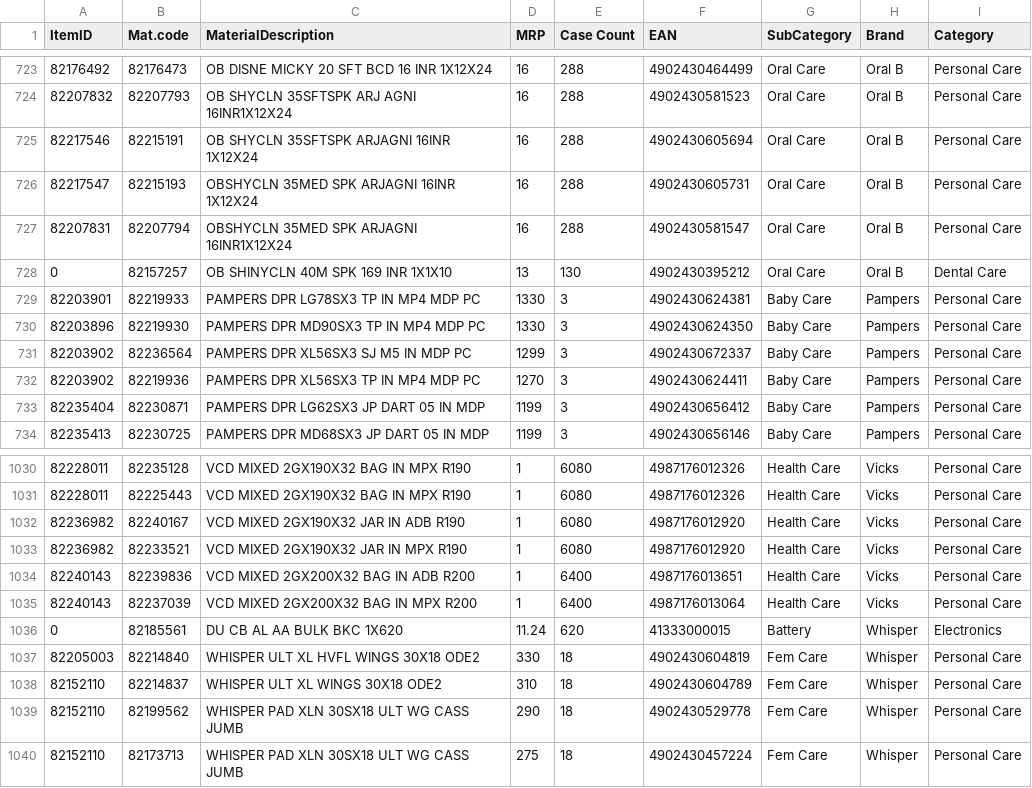
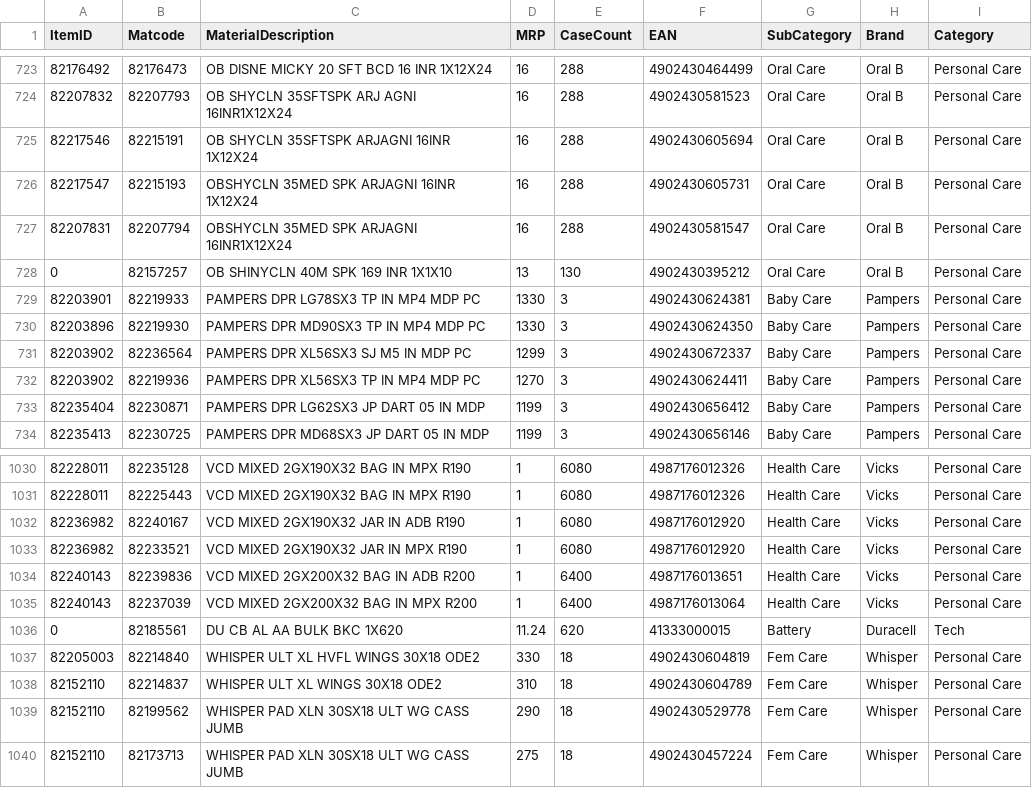
Before and after one commit to ashishsmital/bulkwize, a CSV file: DBUtil/conf/P&G DEC Updated Price List nw-3.csv, drawn as a sheet; only a part is shown, gaps mark what is left out; the diff names each change by its address in the sheet, - before the commit and + after, or states it on an @@ line.

Commit message:
Fixed the csv format issue

```diff
--- a/DBUtil/conf/P&G DEC Updated Price List nw-3.csv
+++ b/DBUtil/conf/P&G DEC Updated Price List nw-3.csv
-B1: Mat.code
+B1: Matcode
-E1: Case Count
+E1: CaseCount
-I728 (Category): Dental Care
+I728 (Category): Personal Care
-H1036 (Brand): Whisper
+H1036 (Brand): Duracell
-I1036 (Category): Electronics
+I1036 (Category): Tech
```
